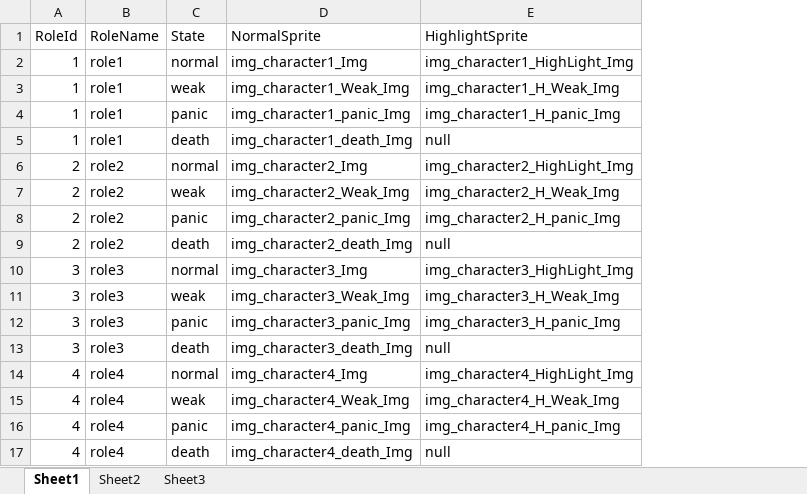
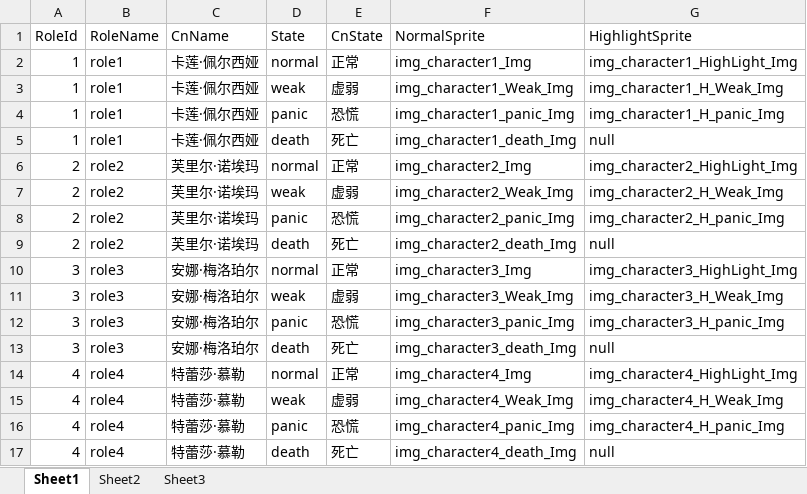
Before and after one commit to zhouzihan283-source/GGJ, an Excel workbook: Assets/Resources/Excel/RoleData.xlsx, sheet Sheet1, drawn as a sheet; values as stored, in another font and other column widths than the file's, no borders; the diff names each change by its address in the sheet, - before the commit and + after, or states it on an @@ line.

Commit message:
表中文

```diff
--- a/Assets/Resources/Excel/RoleData.xlsx (sheet Sheet1)
+++ b/Assets/Resources/Excel/RoleData.xlsx (sheet Sheet1)
+column C (CnName), rows 2-17: 卡莲·佩尔西娅 | 卡莲·佩尔西娅 | 卡莲·佩尔西娅 | 卡莲·佩尔西娅 | 芙里尔·诺埃玛 | 芙里尔·诺埃玛 | 芙里尔·诺埃玛 | 芙里尔·诺埃玛 | 安娜·梅洛珀尔 | 安娜·梅洛珀尔 | 安娜·梅洛珀尔 | 安娜·梅洛珀尔 | 特蕾莎·慕勒 | 特蕾莎·慕勒 | 特蕾莎·慕勒 | 特蕾莎·慕勒
+column E (CnState), rows 2-17: 正常 | 虚弱 | 恐慌 | 死亡 | 正常 | 虚弱 | 恐慌 | 死亡 | 正常 | 虚弱 | 恐慌 | 死亡 | 正常 | 虚弱 | 恐慌 | 死亡
```
